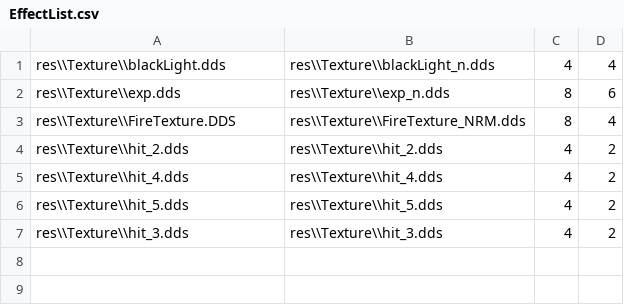
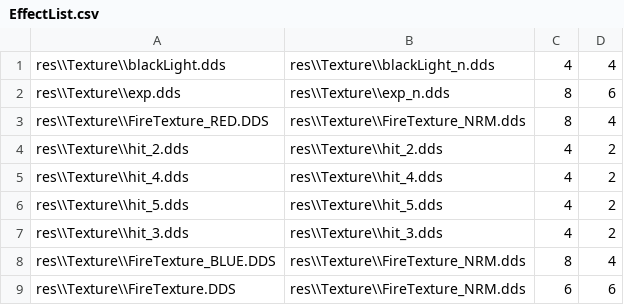
Before and after one commit to yeosu0107/SilentEngine, a CSV file: SilentEngine/EffectList.csv, drawn as a sheet.

```diff
--- a/SilentEngine/EffectList.csv
+++ b/SilentEngine/EffectList.csv
@@ -2,3 +2,3 @@ res\\Texture\\blackLight.dds,res\\Texture\\blackLight_n.dds,4,4
 res\\Texture\\exp.dds,res\\Texture\\exp_n.dds,8,6
-res\\Texture\\FireTexture.DDS,res\\Texture\\FireTexture_NRM.dds,8,4
+res\\Texture\\FireTexture_RED.DDS,res\\Texture\\FireTexture_NRM.dds,8,4
 res\\Texture\\hit_2.dds,res\\Texture\\hit_2.dds,4,2
@@ -7 +7,3 @@ res\\Texture\\hit_5.dds,res\\Texture\\hit_5.dds,4,2
 res\\Texture\\hit_3.dds,res\\Texture\\hit_3.dds,4,2
+res\\Texture\\FireTexture_BLUE.DDS,res\\Texture\\FireTexture_NRM.dds,8,4
+res\\Texture\\FireTexture.DDS,res\\Texture\\FireTexture_NRM.dds,6,6
```
Also changed, not shown: 16 other files.
